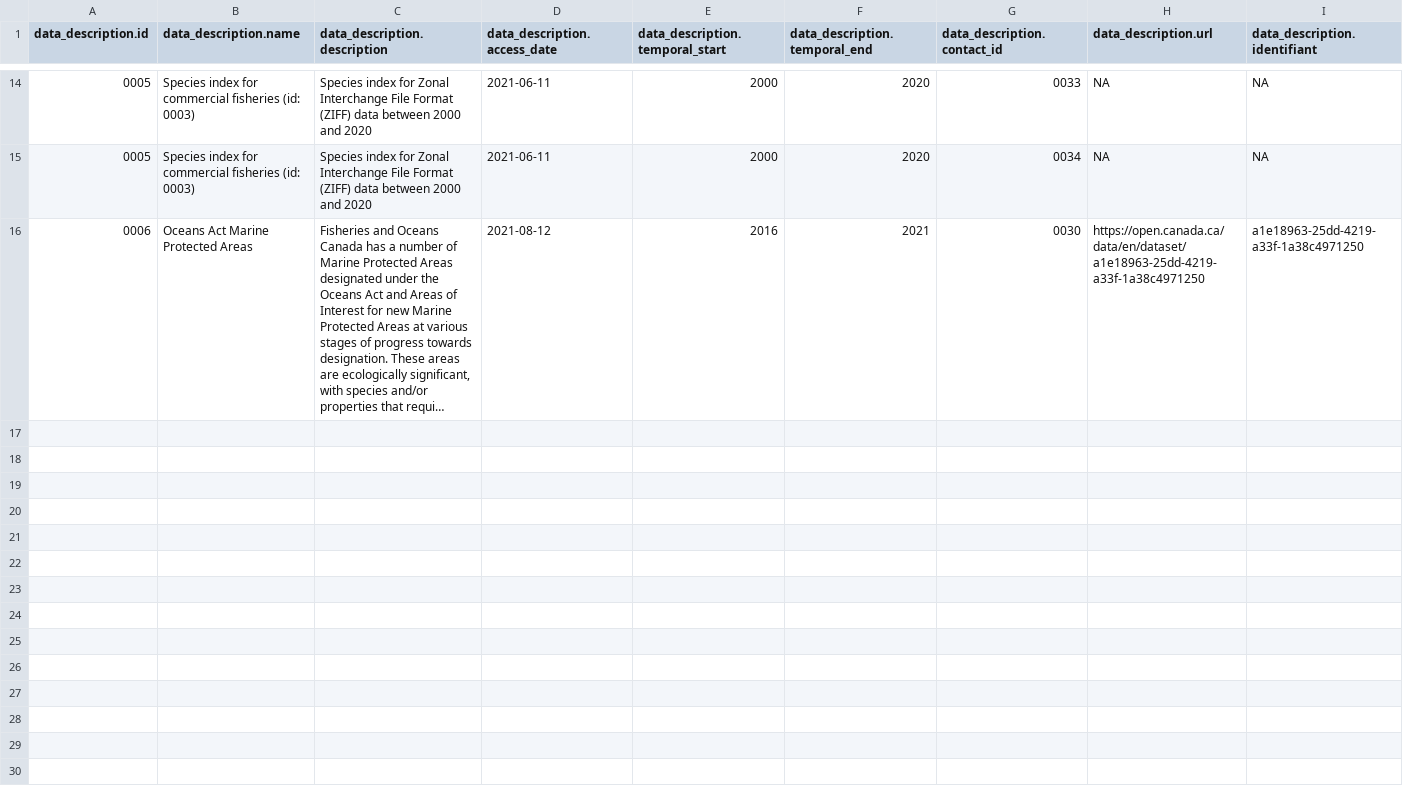
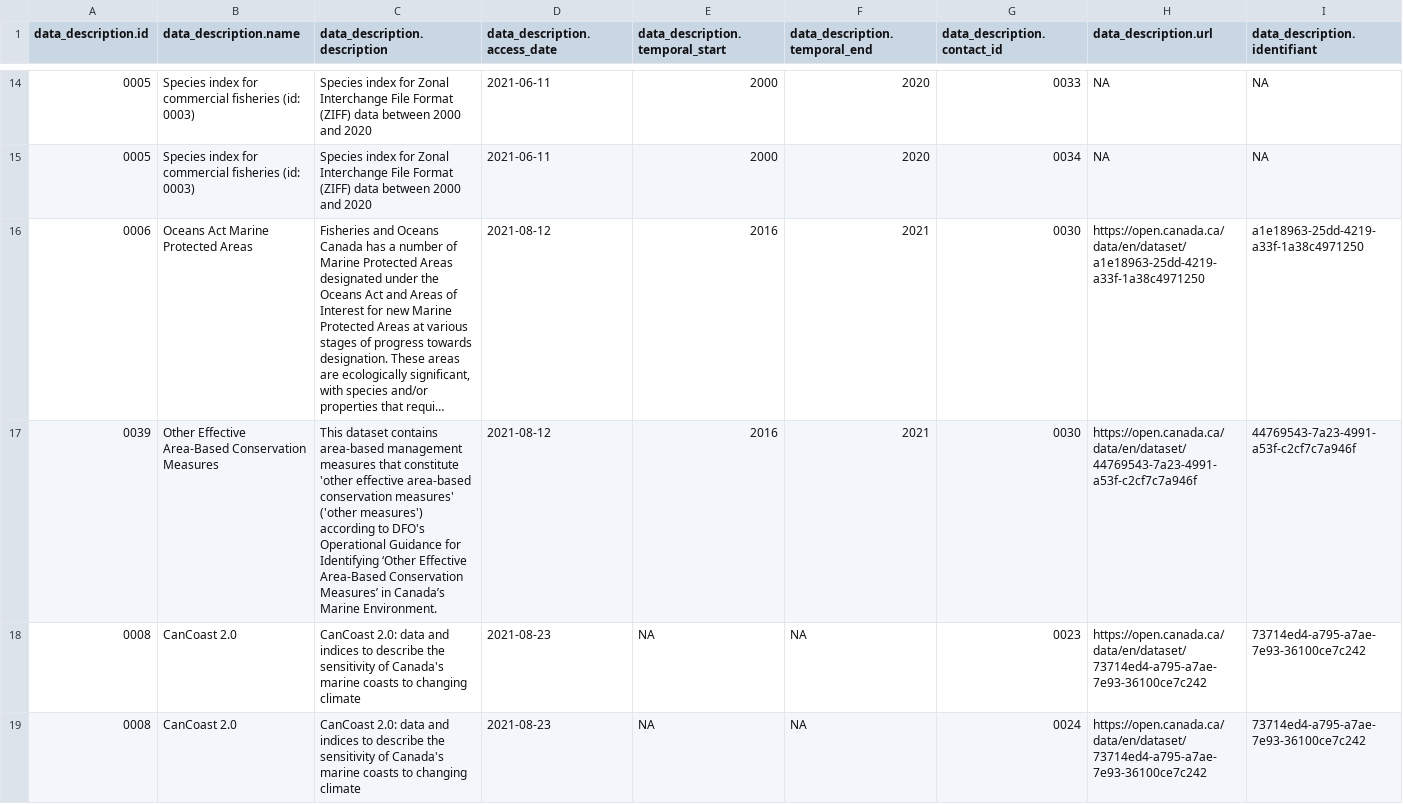
Before and after one commit to Ecosystem-Assessments/nceadfo, a CSV file: data/data-metadata/metadata.csv, drawn as a sheet; only a part is shown, gaps mark what is left out; long unchanged cells end in …; rows hold the shown columns only; the diff covers the shown part only; the diff names each change by its address in the sheet, - before the commit and + after, or states it on an @@ line.

```diff
--- a/data/data-metadata/metadata.csv
+++ b/data/data-metadata/metadata.csv
+row 17: 0039 | Other Effective Area-Based Conservation Measures | This dataset contains area-based management measures that constitute 'other effective area-based conservation measures' ('other measures') according to DFO's Operational Guidance for Identifying ‘Other Effective Area-Based Conservation Measures’ in Canada’s Marine Environment. | 2021-08-12 | 2016 | 2021 | 0030 | https://open.canada.ca/data/en/dataset/44769543-7a23-4991-a53f-c2cf7c7a946f | 44769543-7a23-4991-a53f-c2cf7c7a946f
+row 18: 0008 | CanCoast 2.0 | CanCoast 2.0: data and indices to describe the sensitivity of Canada's marine coasts to changing climate | 2021-08-23 | NA | NA | 0023 | https://open.canada.ca/data/en/dataset/73714ed4-a795-a7ae-7e93-36100ce7c242 | 73714ed4-a795-a7ae-7e93-36100ce7c242
+row 19: 0008 | CanCoast 2.0 | CanCoast 2.0: data and indices to describe the sensitivity of Canada's marine coasts to changing climate | 2021-08-23 | NA | NA | 0024 | https://open.canada.ca/data/en/dataset/73714ed4-a795-a7ae-7e93-36100ce7c242 | 73714ed4-a795-a7ae-7e93-36100ce7c242
```
Also changed, not shown: 2 added rows elsewhere in this file, data/data-contact/contact.csv, 9 other files.
